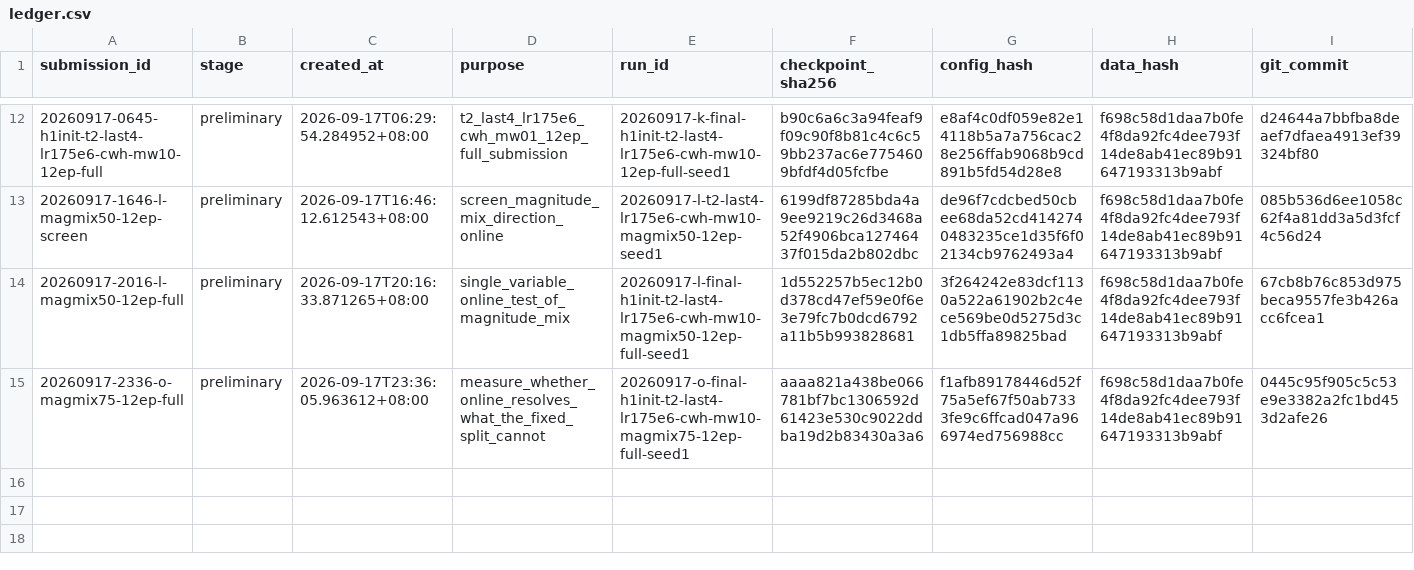
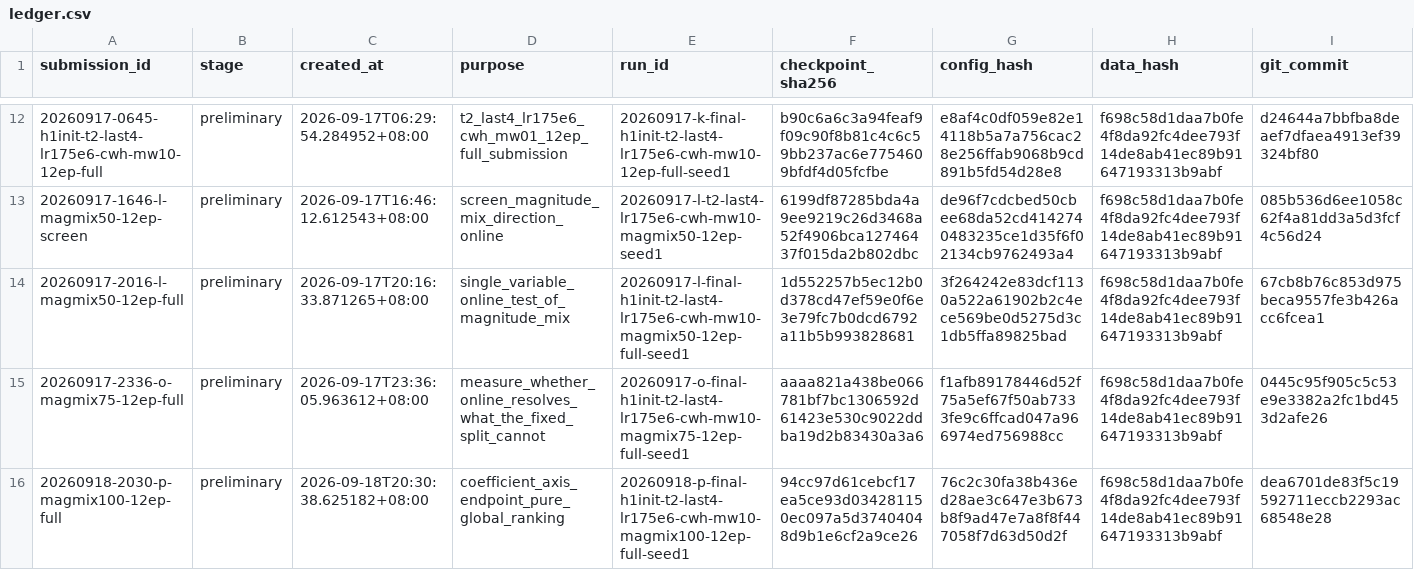
Before and after one commit to JRZ1018/AIC-2026-track1, a CSV file: submissions/ledger.csv, drawn as a sheet; only a part is shown, gaps mark what is left out; rows hold the shown columns only; the diff names each change by its address in the sheet, - before the commit and + after, or states it on an @@ line.

Commit message:
submission(p-full): record the magnitude_mix 1.0 package
Third point on the coefficient axis, from the 61.0005 config with only the mix changed.
No threshold applies because the fixed split provably cannot resolve this class of change.

```diff
--- a/submissions/ledger.csv
+++ b/submissions/ledger.csv
+row 16: 20260918-2030-p-magmix100-12ep-full | preliminary | 2026-09-18T20:30:38.625182+08:00 | coefficient_axis_endpoint_pure_global_ranking | 20260918-p-final-h1init-t2-last4-lr175e6-cwh-mw10-magmix100-12ep-full-seed1 | 94cc97d61cebcf17ea5ce93d034281150ec097a5d37404048d9b1e6cf2a9ce26 | 76c2c30fa38b436ed28ae3c647e3b673b8f9ad47e7a8f8f447058f7d63d50d2f | f698c58d1daa7b0fe4f8da92fc4dee793f14de8ab41ec89b91647193313b9abf | dea6701de83f5c19592711eccb2293ac68548e28
```
